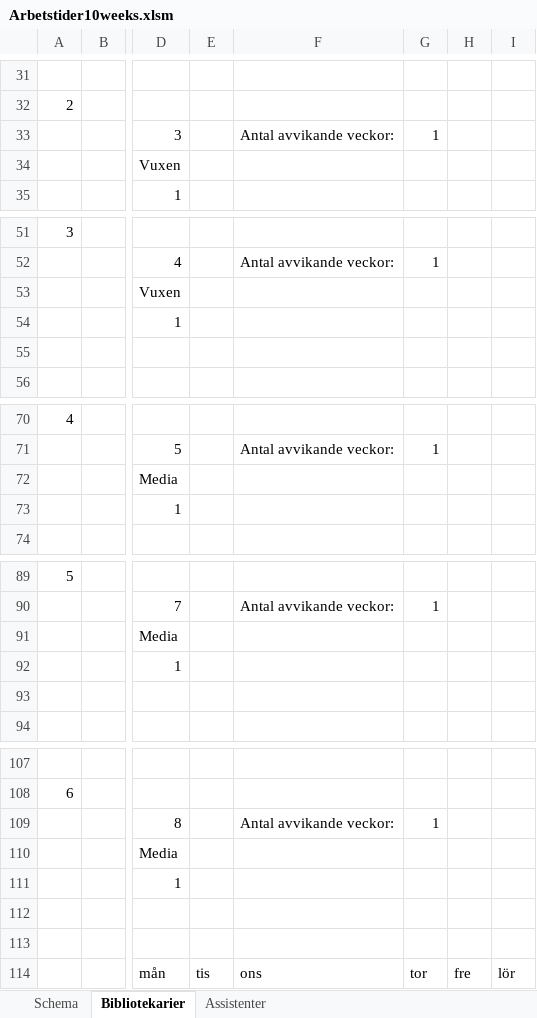
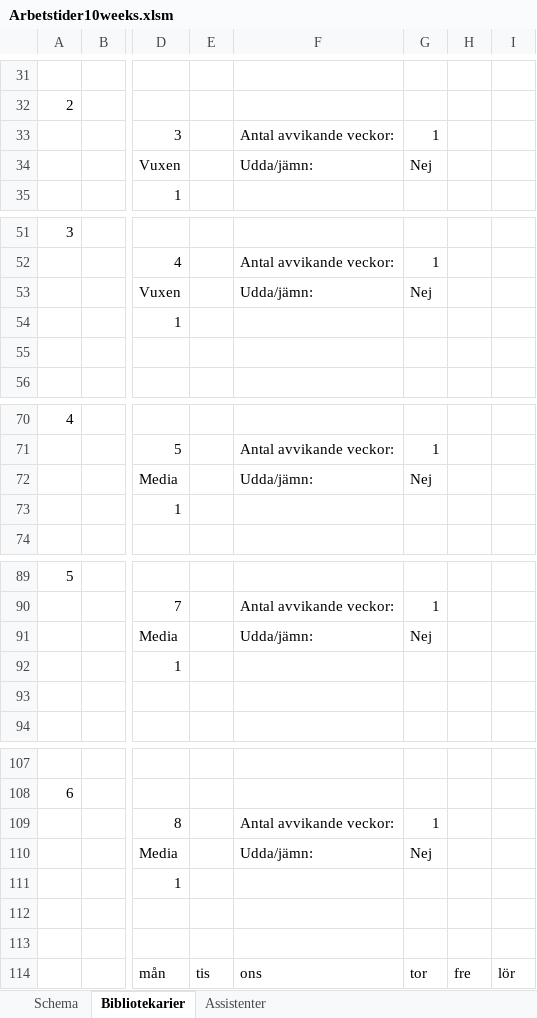
Before and after one commit to Optoteket/main, an Excel workbook: AMPLmodel/Visualisation/Arbetstider10weeks.xlsm, sheet Bibliotekarier, drawn as a sheet; only a part is shown, gaps mark what is left out; values as stored, in another font and other column widths than the file's, no borders; conditional formats not drawn; the diff covers the shown part only; the diff names each change by its address in the sheet, - before the commit and + after, or states it on an @@ line.

```diff
--- a/AMPLmodel/Visualisation/Arbetstider10weeks.xlsm (sheet Bibliotekarier)
+++ b/AMPLmodel/Visualisation/Arbetstider10weeks.xlsm (sheet Bibliotekarier)
-F34: (empty)
+F34: Udda/jämn:
-G34: (empty)
+G34: Nej
-F53: (empty)
+F53: Udda/jämn:
-G53: (empty)
+G53: Nej
-F72: (empty)
+F72: Udda/jämn:
-G72: (empty)
+G72: Nej
-F91: (empty)
+F91: Udda/jämn:
-G91: (empty)
+G91: Nej
-F110: (empty)
+F110: Udda/jämn:
-G110: (empty)
+G110: Nej
```
Also changed, not shown: 58 edited cells and cell formats elsewhere in this sheet, sheet Assistenter, AMPLmodel/Visualisation/Arbetstider.xlsm, AMPLmodel/Visualisation/Visualize.xlsm, 10 other files.
